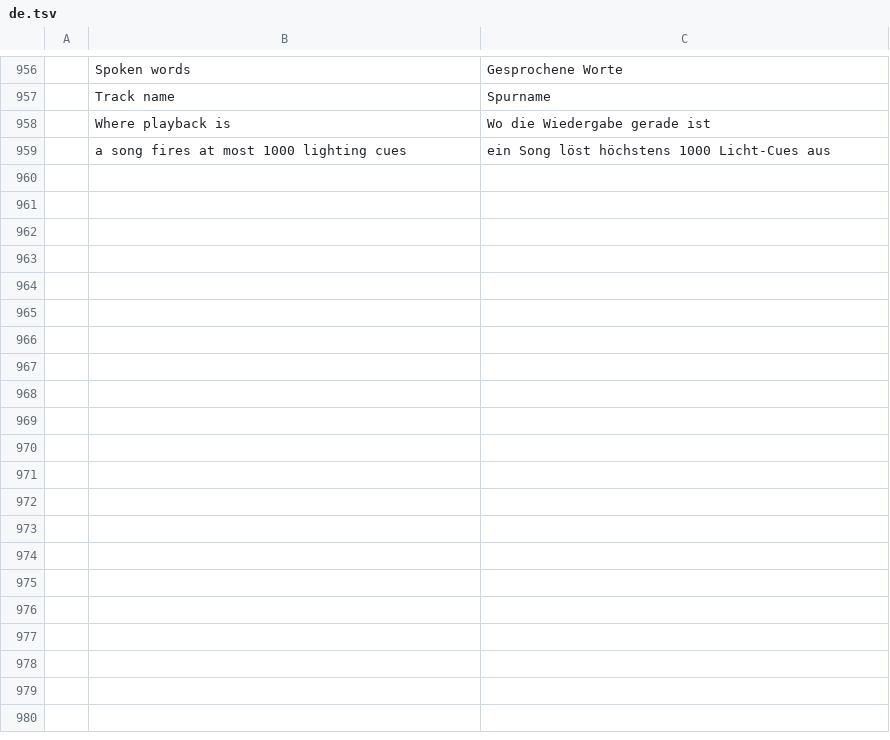
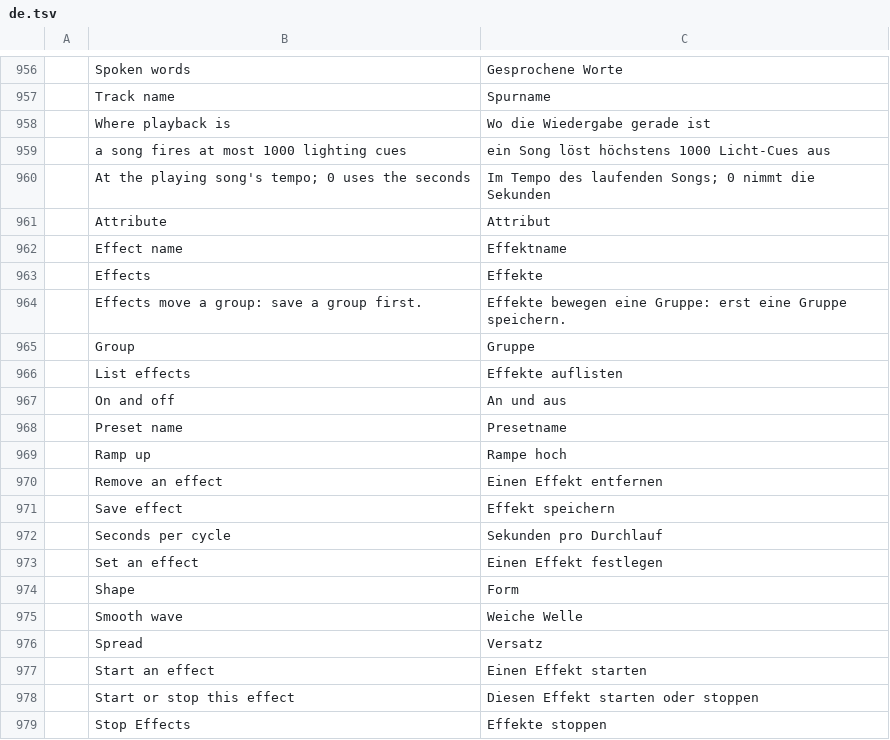
Before and after one commit to actcraftlive/ActCraft, a TSV file: crates/actcraft-ui/i18n/de.tsv, drawn as a sheet; only a part is shown, gaps mark what is left out; the diff covers the shown part only; the diff names each change by its address in the sheet, - before the commit and + after, or states it on an @@ line.

Commit message:
Effects: waves on a group's attribute (#60)
An effect moves one attribute of a group between two values in a wave
(smooth, on and off, ramp up, up and down), a cycle lasting seconds or a
number of beats at the playing song's tempo, each fixture of the group
later than the one before by the spread. Running effects are moved on by
the engine's tick and are not saved as running. The Presets window lists
effects (each a button that starts or stops it, naming its state), and
saves a new one on a group. effect.set, effect.remove, effect.list,
effect.start, effect.stop (Lighting > Stop Effects stops them all). The
presets and effects name fields are "Preset name" and "Effect name" so
they don't share a name.

```diff
--- a/crates/actcraft-ui/i18n/de.tsv
+++ b/crates/actcraft-ui/i18n/de.tsv
+row 960:  | At the playing song's tempo; 0 uses the seconds | Im Tempo des laufenden Songs; 0 nimmt die Sekunden
+row 961:  | Attribute | Attribut
+row 962:  | Effect name | Effektname
+row 963:  | Effects | Effekte
+row 964:  | Effects move a group: save a group first. | Effekte bewegen eine Gruppe: erst eine Gruppe speichern.
+row 965:  | Group | Gruppe
+row 966:  | List effects | Effekte auflisten
+row 967:  | On and off | An und aus
+row 968:  | Preset name | Presetname
+row 969:  | Ramp up | Rampe hoch
+row 970:  | Remove an effect | Einen Effekt entfernen
+row 971:  | Save effect | Effekt speichern
+row 972:  | Seconds per cycle | Sekunden pro Durchlauf
+row 973:  | Set an effect | Einen Effekt festlegen
+row 974:  | Shape | Form
+row 975:  | Smooth wave | Weiche Welle
+row 976:  | Spread | Versatz
+row 977:  | Start an effect | Einen Effekt starten
+row 978:  | Start or stop this effect | Diesen Effekt starten oder stoppen
+row 979:  | Stop Effects | Effekte stoppen
```
Also changed, not shown: 10 added rows elsewhere in this file, 11 other files.
